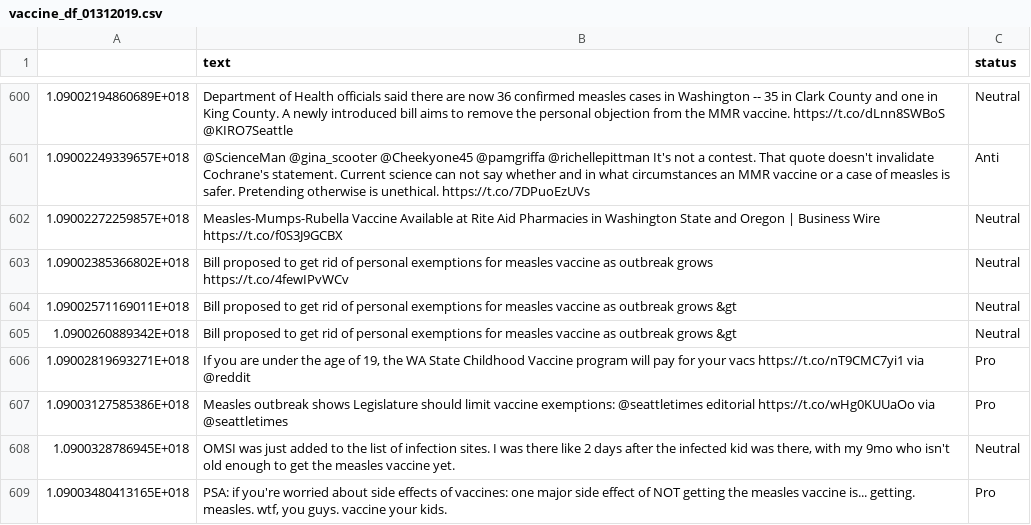
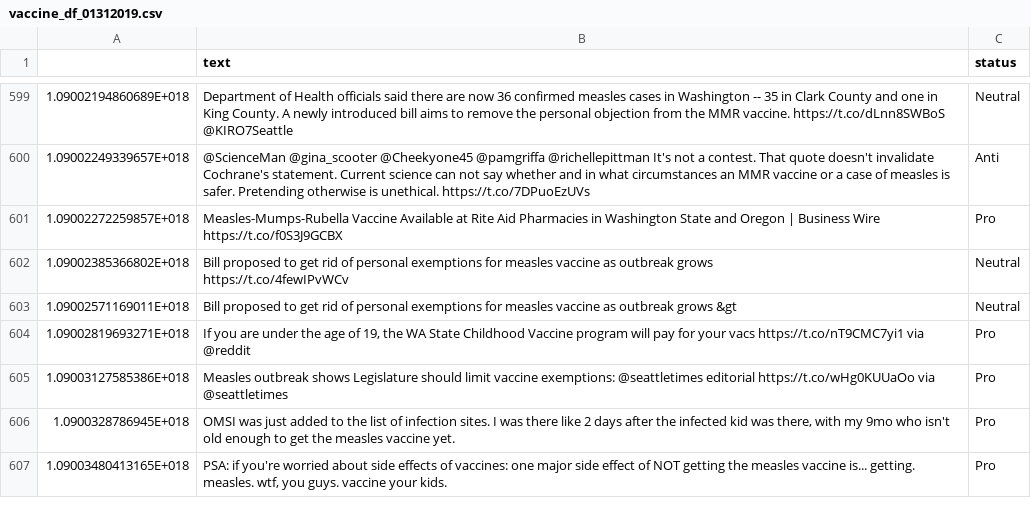
Before and after one commit to verascity/data-analysis, a CSV file: vaxx-happens/vaccine_df_01312019.csv, drawn as a sheet; only a part is shown, gaps mark what is left out; removed rows and columns are numbered as before the commit, all else as after; the diff covers the shown part only; the diff names each change by its address in the sheet, - before the commit and + after, or states it on an @@ line.

Commit message:
Revise sorting

```diff
--- a/vaxx-happens/vaccine_df_01312019.csv
+++ b/vaxx-happens/vaccine_df_01312019.csv
-C601 (status): Neutral
+C601 (status): Pro
-row 605: 1.0900260889342E+018 | Bill proposed to get rid of personal exemptions for measles vaccine as outbreak grows &gt | Neutral
-C606 (status): Neutral
+C606 (status): Pro
```
Also changed, not shown: 2 removed rows and 36 edited cells elsewhere in this file.
